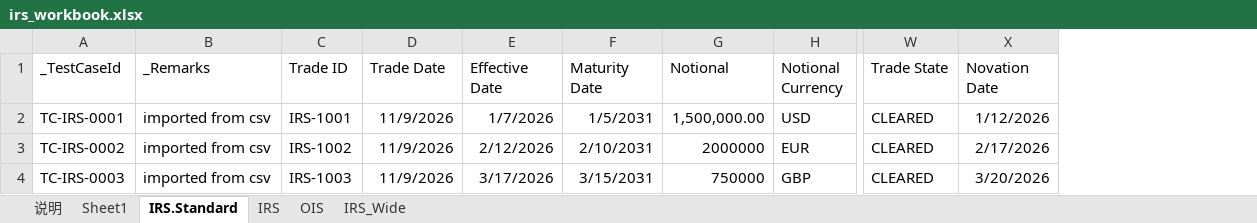
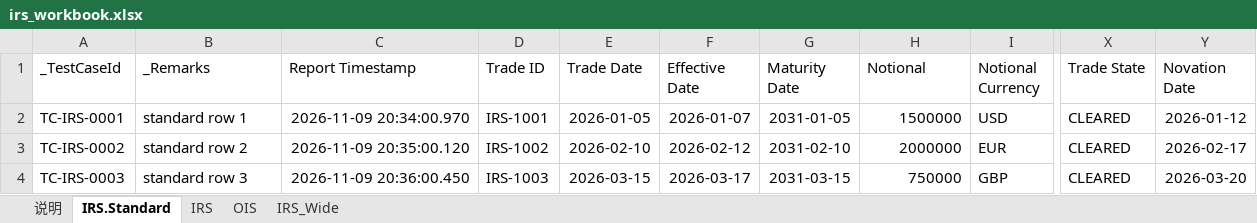
Before and after one commit to menglingxuan/ccp-playbook-manager, an Excel workbook: samples/irs_workbook.xlsx, sheet IRS.Standard, drawn as a sheet; only a part is shown, gaps mark what is left out; values as stored, in another font and other column widths than the file's, no borders; addresses are those after the commit; the diff names each change by its address in the sheet, - before the commit and + after, or states it on an @@ line.

```diff
--- a/samples/irs_workbook.xlsx (sheet IRS.Standard)
+++ b/samples/irs_workbook.xlsx (sheet IRS.Standard)
-sheet tab: Sheet1
+column C (Report Timestamp), rows 2-4: 2026-11-09 20:34:00.970 | 2026-11-09 20:35:00.120 | 2026-11-09 20:36:00.450
-B2 (_Remarks): imported from csv
+B2 (_Remarks): standard row 1
-E2 (Trade Date): 11/9/2026
+E2 (Trade Date): 2026-01-05
-F2 (Effective Date): 1/7/2026
+F2 (Effective Date): 2026-01-07
-G2 (Maturity Date): 1/5/2031
+G2 (Maturity Date): 2031-01-05
-H2 (Notional): 1,500,000.00
+H2 (Notional): 1500000
-Y2 (Novation Date): 1/12/2026
+Y2 (Novation Date): 2026-01-12
-B3 (_Remarks): imported from csv
+B3 (_Remarks): standard row 2
-E3 (Trade Date): 11/9/2026
+E3 (Trade Date): 2026-02-10
-F3 (Effective Date): 2/12/2026
+F3 (Effective Date): 2026-02-12
-G3 (Maturity Date): 2/10/2031
+G3 (Maturity Date): 2031-02-10
-Y3 (Novation Date): 2/17/2026
+Y3 (Novation Date): 2026-02-17
-B4 (_Remarks): imported from csv
+B4 (_Remarks): standard row 3
-E4 (Trade Date): 11/9/2026
+E4 (Trade Date): 2026-03-15
-F4 (Effective Date): 3/17/2026
+F4 (Effective Date): 2026-03-17
-G4 (Maturity Date): 3/15/2031
+G4 (Maturity Date): 2031-03-15
-Y4 (Novation Date): 3/20/2026
+Y4 (Novation Date): 2026-03-20
```
Also changed, not shown: formulas that keep their value, 9 other files.
